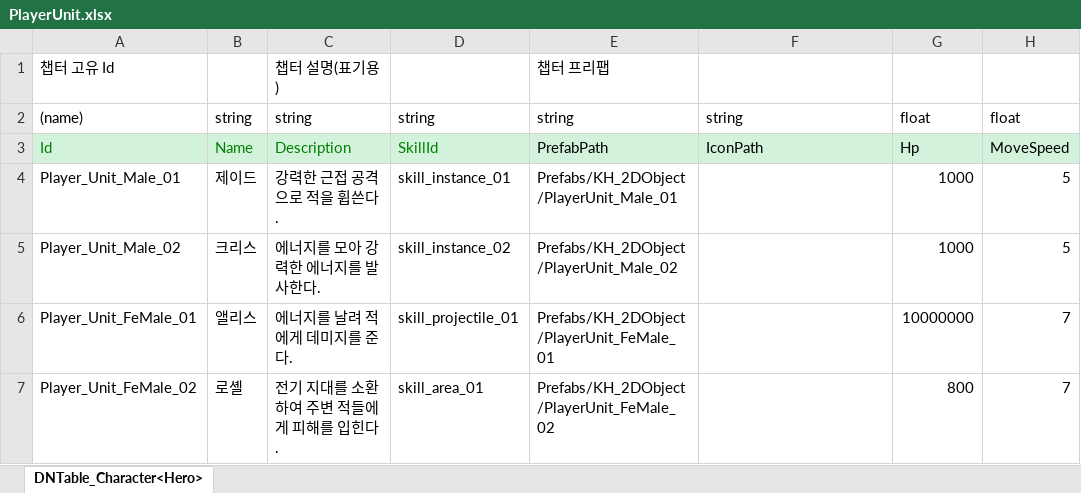
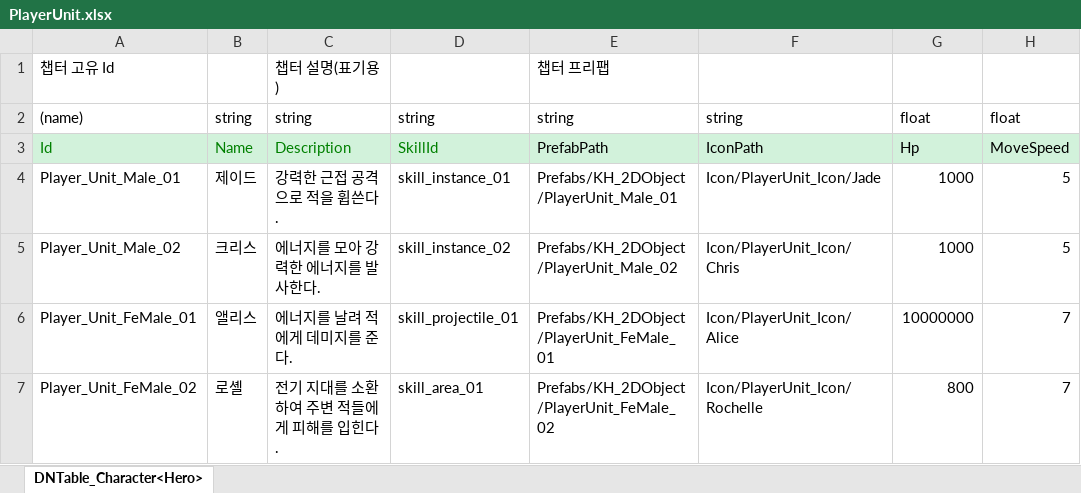
Before and after one commit to AxoSym2/2DMainProject, an Excel workbook: JsonConverter/ExcelFiles/PlayerUnit.xlsx, sheet DNTable_Character<Hero>, drawn as a sheet; values as stored, in another font and other column widths than the file's, no borders; the diff names each change by its address in the sheet, - before the commit and + after, or states it on an @@ line.

```diff
--- a/JsonConverter/ExcelFiles/PlayerUnit.xlsx (sheet DNTable_Character<Hero>)
+++ b/JsonConverter/ExcelFiles/PlayerUnit.xlsx (sheet DNTable_Character<Hero>)
-F4: (empty)
+F4: Icon/PlayerUnit_Icon/Jade
-F5: (empty)
+F5: Icon/PlayerUnit_Icon/Chris
-F6: (empty)
+F6: Icon/PlayerUnit_Icon/Alice
-F7: (empty)
+F7: Icon/PlayerUnit_Icon/Rochelle
```
Also changed, not shown: JsonConverter/ExcelFiles/Skill.xlsx, 19 other files.
